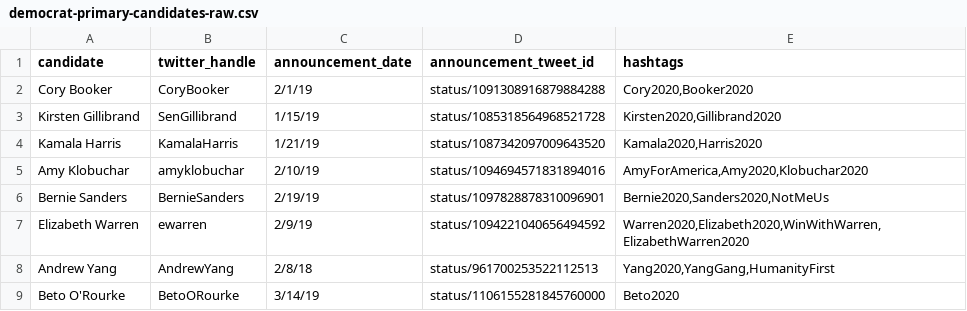
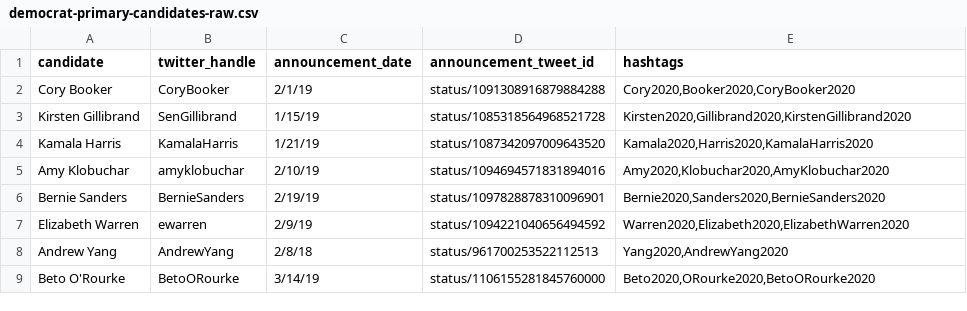
Before and after one commit to jeffreyshen19/blog, a CSV file: _code/twitter-primary/democrat-primary-candidates-raw.csv, drawn as a sheet.

```diff
--- a/_code/twitter-primary/democrat-primary-candidates-raw.csv
+++ b/_code/twitter-primary/democrat-primary-candidates-raw.csv
@@ -1,9 +1,9 @@
 candidate,twitter_handle,announcement_date,announcement_tweet_id,hashtags
-Cory Booker,CoryBooker,2/1/19,status/1091308916879884288,"Cory2020,Booker2020"
-Kirsten Gillibrand,SenGillibrand,1/15/19,status/1085318564968521728,"Kirsten2020,Gillibrand2020"
-Kamala Harris,KamalaHarris,1/21/19,status/1087342097009643520,"Kamala2020,Harris2020"
-Amy Klobuchar,amyklobuchar,2/10/19,status/1094694571831894016,"AmyForAmerica,Amy2020,Klobuchar2020"
-Bernie Sanders,BernieSanders,2/19/19,status/1097828878310096901,"Bernie2020,Sanders2020,NotMeUs"
-Elizabeth Warren,ewarren,2/9/19,status/1094221040656494592,"Warren2020,Elizabeth2020,WinWithWarren,ElizabethWarren2020"
-Andrew Yang,AndrewYang,2/8/18,status/961700253522112513,"Yang2020,YangGang,HumanityFirst"
-Beto O'Rourke,BetoORourke,3/14/19,status/1106155281845760000,Beto2020
+Cory Booker,CoryBooker,2/1/19,status/1091308916879884288,"Cory2020,Booker2020,CoryBooker2020"
+Kirsten Gillibrand,SenGillibrand,1/15/19,status/1085318564968521728,"Kirsten2020,Gillibrand2020,KirstenGillibrand2020"
+Kamala Harris,KamalaHarris,1/21/19,status/1087342097009643520,"Kamala2020,Harris2020,KamalaHarris2020"
+Amy Klobuchar,amyklobuchar,2/10/19,status/1094694571831894016,"Amy2020,Klobuchar2020,AmyKlobuchar2020"
+Bernie Sanders,BernieSanders,2/19/19,status/1097828878310096901,"Bernie2020,Sanders2020,BernieSanders2020"
+Elizabeth Warren,ewarren,2/9/19,status/1094221040656494592,"Warren2020,Elizabeth2020,ElizabethWarren2020"
+Andrew Yang,AndrewYang,2/8/18,status/961700253522112513,"Yang2020,AndrewYang2020"
+Beto O'Rourke,BetoORourke,3/14/19,status/1106155281845760000,"Beto2020,ORourke2020,BetoORourke2020"
```
Also changed, not shown: data/twitter-primary/democrat-primary-candidates.csv, 1 other file.
